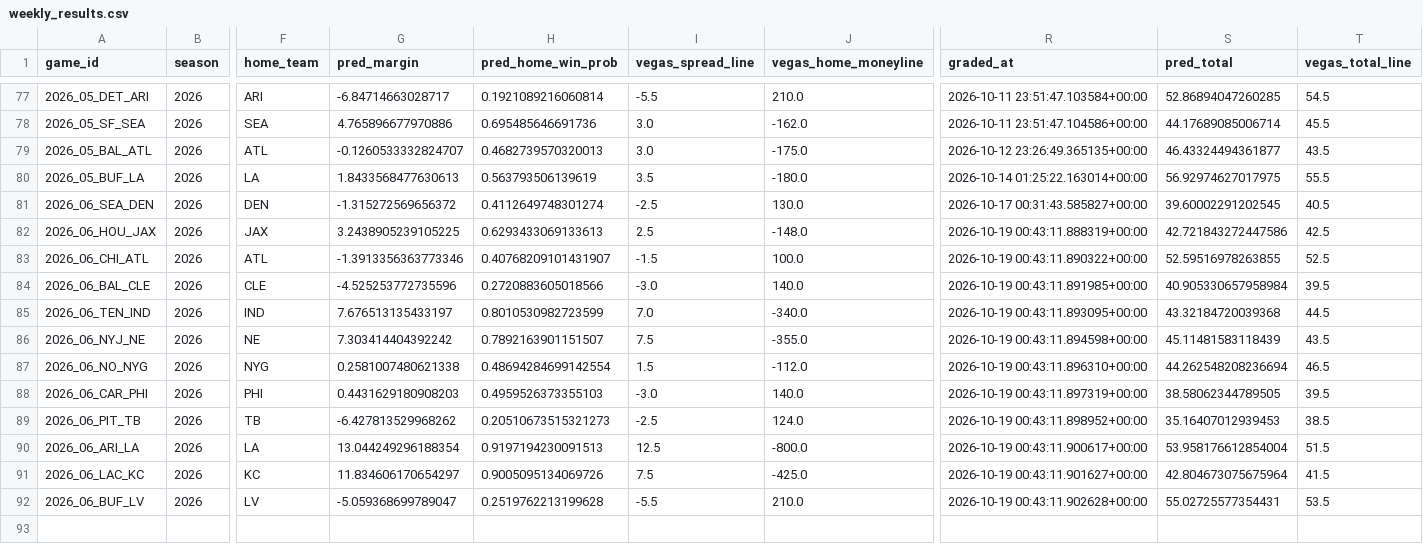
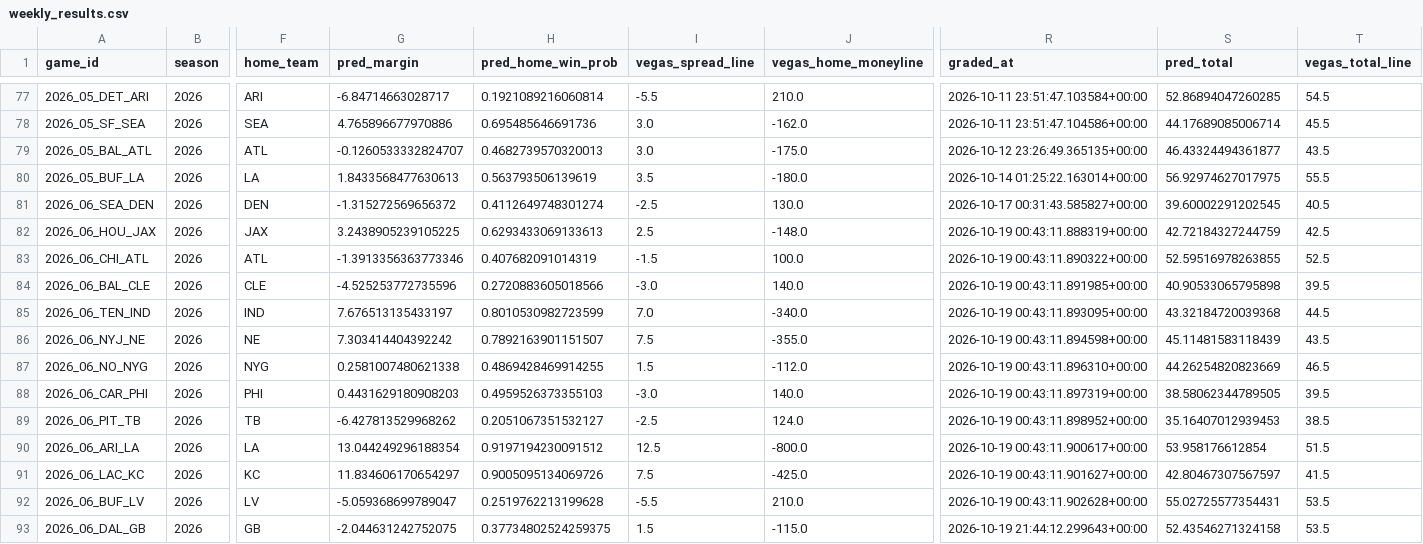
Before and after one commit to yangitangi/nfl-model, a CSV file: outputs/weekly_results.csv, drawn as a sheet; only a part is shown, gaps mark what is left out; rows hold the shown columns only; the diff names each change by its address in the sheet, - before the commit and + after, or states it on an @@ line.

```diff
--- a/outputs/weekly_results.csv
+++ b/outputs/weekly_results.csv
-S82 (pred_total): 42.721843272447586
+S82 (pred_total): 42.72184327244759
-H83 (pred_home_win_prob): 0.40768209101431907
+H83 (pred_home_win_prob): 0.407682091014319
-S84 (pred_total): 40.905330657958984
+S84 (pred_total): 40.90533065795898
-H87 (pred_home_win_prob): 0.48694284699142554
+H87 (pred_home_win_prob): 0.4869428469914255
-S87 (pred_total): 44.262548208236694
+S87 (pred_total): 44.26254820823669
-H89 (pred_home_win_prob): 0.20510673515321273
+H89 (pred_home_win_prob): 0.2051067351532127
-H90 (pred_home_win_prob): 0.9197194230091513
+H90 (pred_home_win_prob): 0.9197194230091512
-S90 (pred_total): 53.958176612854004
+S90 (pred_total): 53.958176612854
-S91 (pred_total): 42.804673075675964
+S91 (pred_total): 42.80467307567597
+row 93: 2026_06_DAL_GB | 2026 | GB | -2.044631242752075 | 0.37734802524259375 | 1.5 | -115.0 | 2026-10-19 21:44:12.299643+00:00 | 52.43546271324158 | 53.5
```
Also changed, not shown: outputs/analyst_notes.csv, 1 other file.
